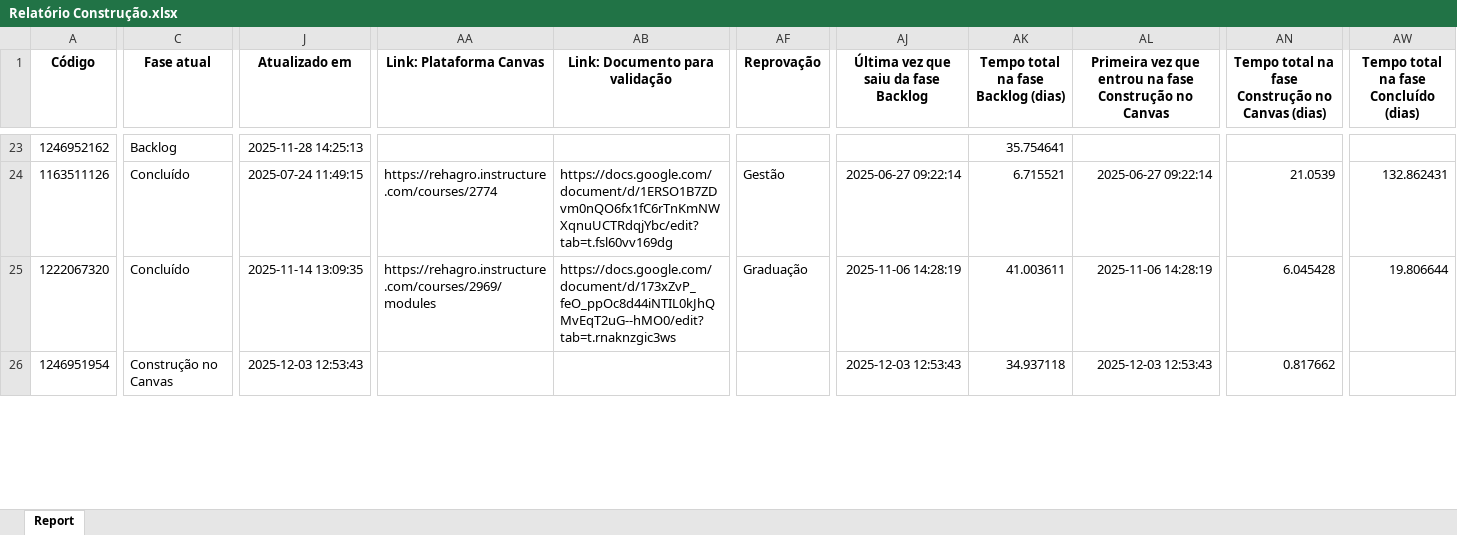
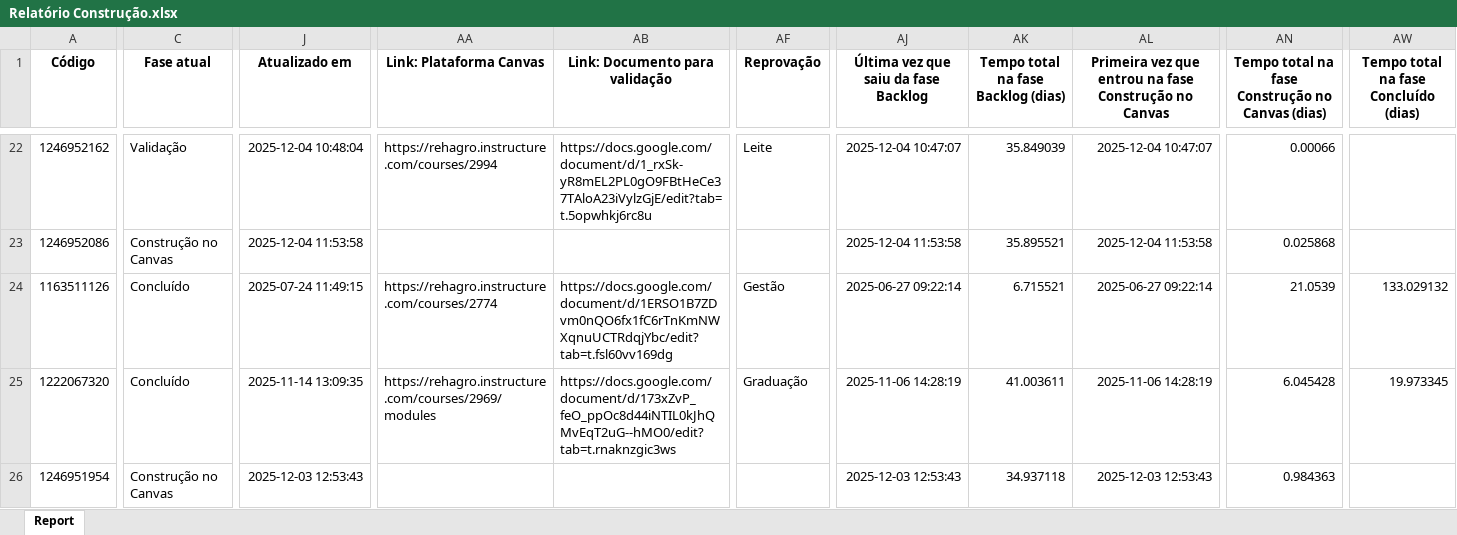
Before and after one commit to rogerberchembrock-blip/temp-pipefy-constru-o, an Excel workbook: Relatório Construção.xlsx, sheet Report, drawn as a sheet; only a part is shown, gaps mark what is left out; values as stored, in another font and other column widths than the file's, no borders; addresses are those after the commit; rows hold the shown columns only; the diff covers the shown part only; the diff names each change by its address in the sheet, - before the commit and + after, or states it on an @@ line.

Commit message:
Atualização automática do relatório BI

```diff
--- a/Relatório Construção.xlsx (sheet Report)
+++ b/Relatório Construção.xlsx (sheet Report)
-C22 (Fase atual): Backlog
+C22 (Fase atual): Validação
-J22 (Atualizado em): 2025-11-28 14:25:13
+J22 (Atualizado em): 2025-12-04 10:48:04
-AA22 (Link: Plataforma Canvas): (empty)
+AA22 (Link: Plataforma Canvas): https://rehagro.instructure.com/courses/2994
-AB22 (Link: Documento para validação): (empty)
+AB22 (Link: Documento para validação): https://docs.google.com/document/d/1_rxSk-yR8mEL2PL0gO9FBtHeCe37TAloA23iVylzGjE/edit?tab=t.5opwhkj6rc8u
-AF22 (Reprovação): (empty)
+AF22 (Reprovação): Leite
-AJ22: (empty)
+AJ22: 2025-12-04 10:47:07
-AK22: 35.754641
+AK22: 35.849039
-AL22: (empty)
+AL22: 2025-12-04 10:47:07
-AN22: (empty)
+AN22: 0.00066
+row 23: 1246952086 | Construção no Canvas | 2025-12-04 11:53:58 |  |  |  | 2025-12-04 11:53:58 | 35.895521 | 2025-12-04 11:53:58 | 0.025868
-AW24: 132.862431
+AW24: 133.029132
-AW25: 19.806644
+AW25: 19.973345
-AN26: 0.817662
+AN26: 0.984363
```
Also changed, not shown: 4 added rows, 8 removed rows and 395 edited cells elsewhere in this sheet.
